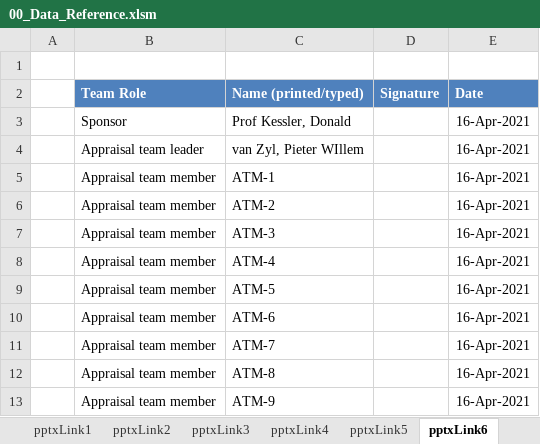
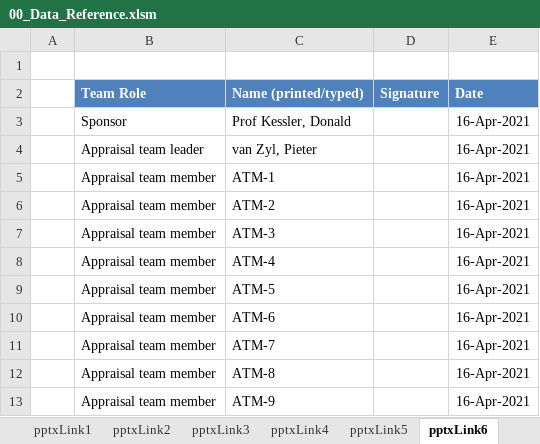
Before and after one commit to DemixTech/CMMITools, an Excel workbook: 2021-04-12to04-16 (A5) C53517 SoftMARS/00_Data_Reference.xlsm, sheet pptxLink6, drawn as a sheet; values as stored, in another font and other column widths than the file's, no borders; the diff names each change by its address in the sheet, - before the commit and + after, or states it on an @@ line.

```diff
--- a/2021-04-12to04-16 (A5) C53517 SoftMARS/00_Data_Reference.xlsm (sheet pptxLink6)
+++ b/2021-04-12to04-16 (A5) C53517 SoftMARS/00_Data_Reference.xlsm (sheet pptxLink6)
-C4 (Name (printed/typed)): van Zyl, Pieter WIllem
+C4 (Name (printed/typed)): van Zyl, Pieter
```
Also changed, not shown: sheet Project&Support, sheet Schedule4-1A, sheet Schedule4-1P, sheet P1PA-SS, sheet pptxLink1, sheet pptxCertificate, 2 more sheets, charts or pictures, 2021-04-12to04-16 (A5) C53517 SoftMARS/10_45v05_MarsBaseAlpha_CAS_Plan.xlsm, 2021-04-12to04-16 (A5) C53517 SoftMARS/BASEfiles/60_07v01_BASE_QuestionsAndModel.xlsx, 2 other files.
